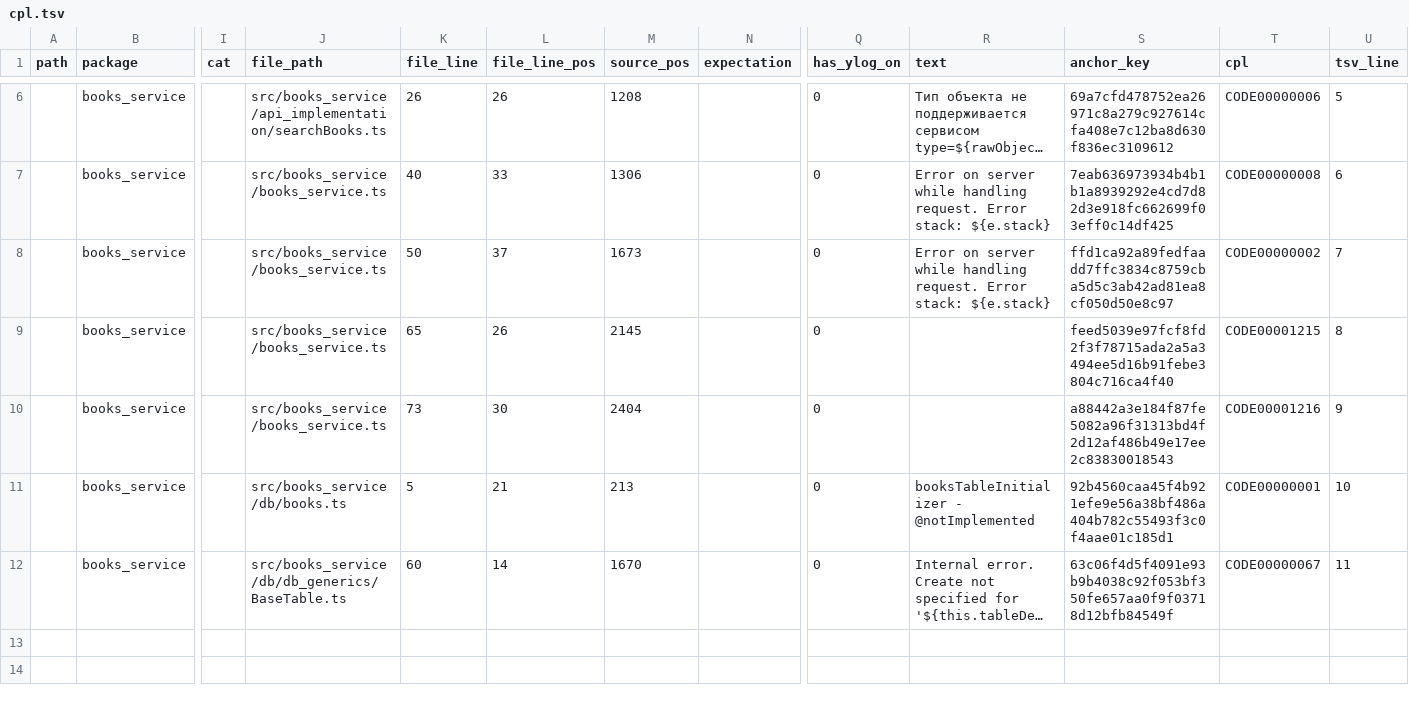
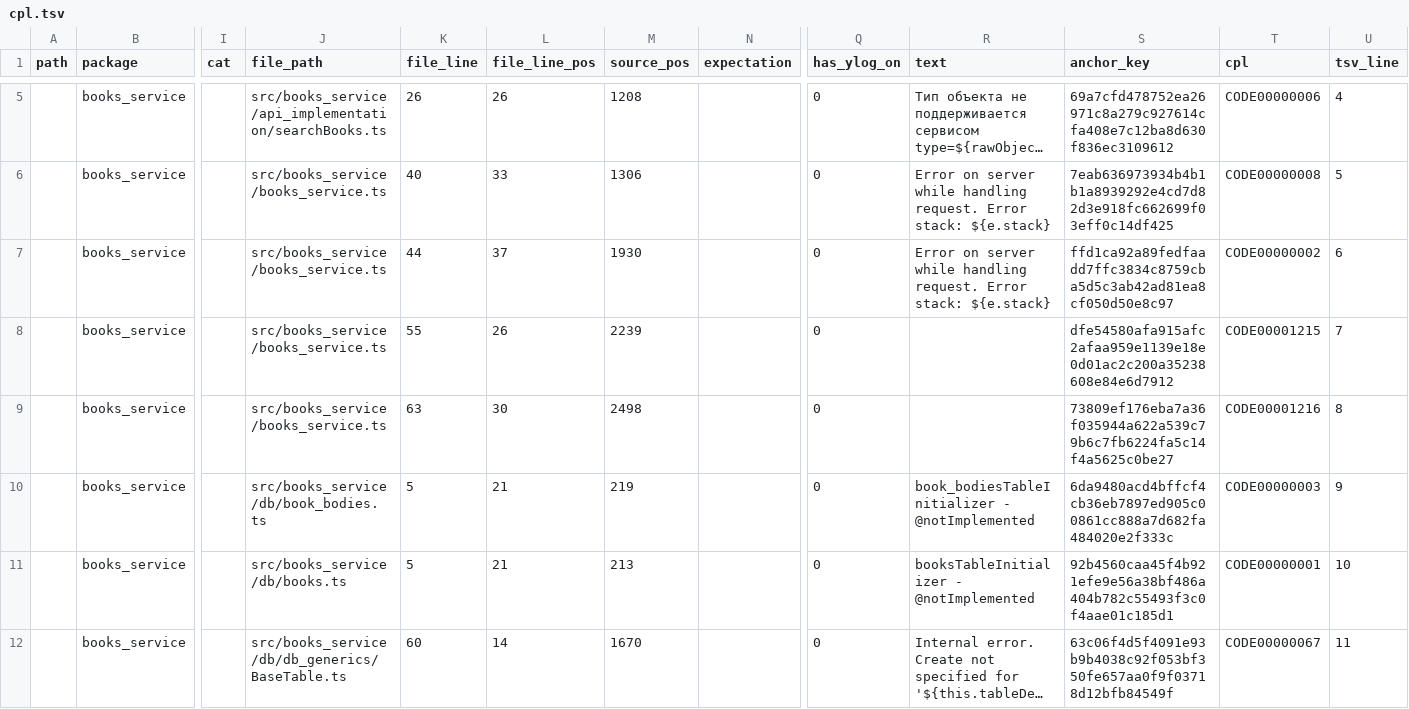
Before and after one commit to yuyaryshev/books_lib, a TSV file: src/cpl.tsv, drawn as a sheet; only a part is shown, gaps mark what is left out; long unchanged cells end in …; addresses are those after the commit; rows hold the shown columns only; the diff covers the shown part only; the diff names each change by its address in the sheet, - before the commit and + after, or states it on an @@ line.

```diff
--- a/src/cpl.tsv
+++ b/src/cpl.tsv
-U5 (tsv_line): 5
+U5 (tsv_line): 4
-U6 (tsv_line): 6
+U6 (tsv_line): 5
-K7 (file_line): 50
+K7 (file_line): 44
-M7 (source_pos): 1673
+M7 (source_pos): 1930
-U7 (tsv_line): 7
+U7 (tsv_line): 6
-K8 (file_line): 65
+K8 (file_line): 55
-M8 (source_pos): 2145
+M8 (source_pos): 2239
-S8 (anchor_key): feed5039e97fcf8fd2f3f78715ada2a5a3494ee5d16b91febe3804c716ca4f40
+S8 (anchor_key): dfe54580afa915afc2afaa959e1139e18e0d01ac2c200a35238608e84e6d7912
-U8 (tsv_line): 8
+U8 (tsv_line): 7
-K9 (file_line): 73
+K9 (file_line): 63
-M9 (source_pos): 2404
+M9 (source_pos): 2498
-S9 (anchor_key): a88442a3e184f87fe5082a96f31313bd4f2d12af486b49e17ee2c83830018543
+S9 (anchor_key): 73809ef176eba7a36f035944a622a539c79b6c7fb6224fa5c14f4a5625c0be27
-U9 (tsv_line): 9
+U9 (tsv_line): 8
+row 10:  | books_service |  | src/books_service/db/book_bodies.ts | 5 | 21 | 219 |  | 0 | book_bodiesTableInitializer - @notImplemented | 6da9480acd4bffcf4cb36eb7897ed905c00861cc888a7d682fa484020e2f333c | CODE00000003 | 9
```
Also changed, not shown: 1 added row, 2 removed rows and 2 edited cells elsewhere in this file, 17 other files.
